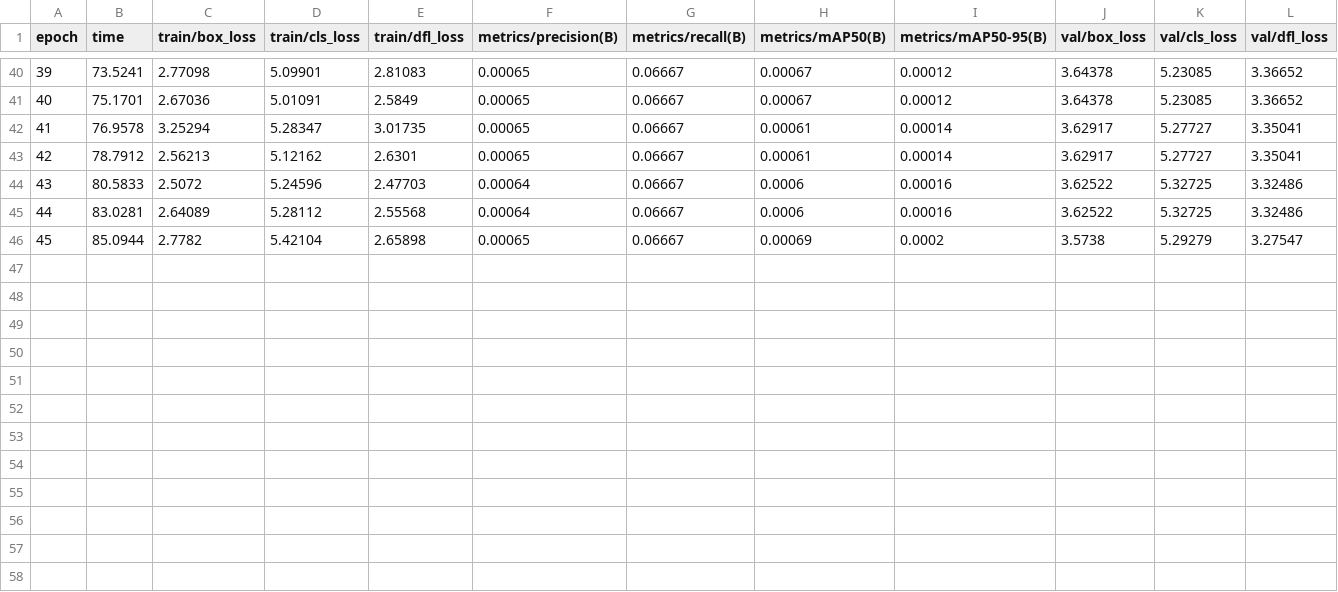
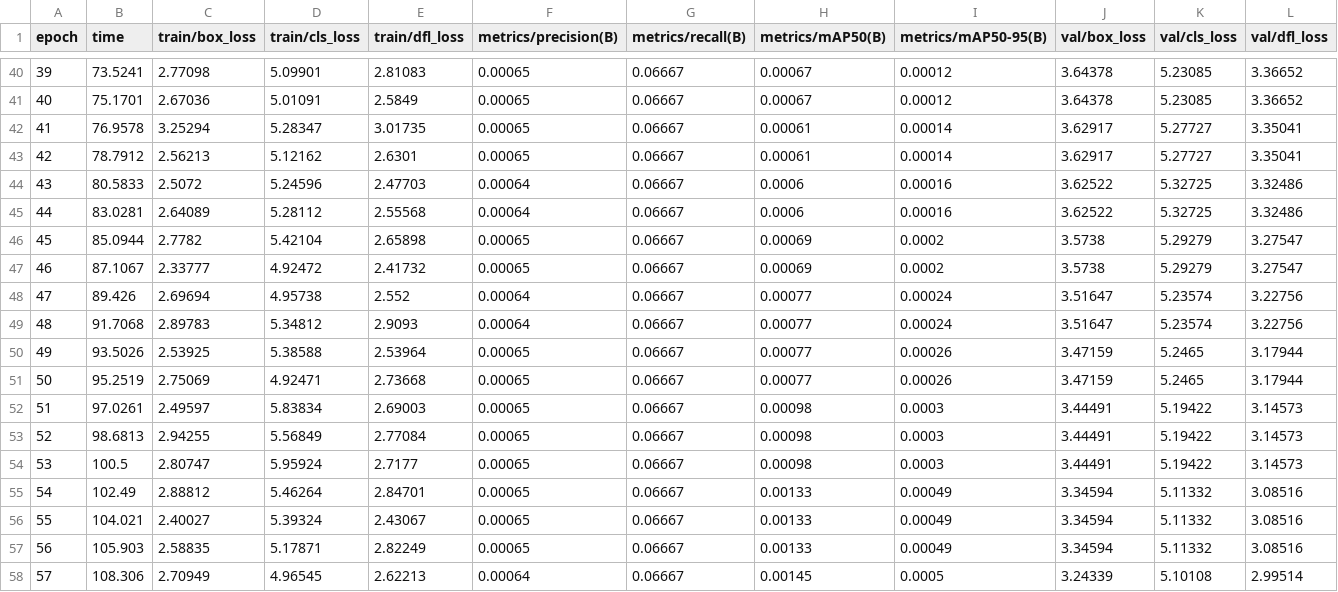
Before and after one commit to LeoM0303/search_object, a CSV file: runs/detect/train4/results.csv, drawn as a sheet; only a part is shown, gaps mark what is left out; rows hold the shown columns only; the diff names each change by its address in the sheet, - before the commit and + after, or states it on an @@ line.

```diff
--- a/runs/detect/train4/results.csv
+++ b/runs/detect/train4/results.csv
+row 47: 46 | 87.1067 | 2.33777 | 4.92472 | 2.41732 | 0.00065 | 0.06667 | 0.00069 | 0.0002 | 3.5738 | 5.29279 | 3.27547
+row 48: 47 | 89.426 | 2.69694 | 4.95738 | 2.552 | 0.00064 | 0.06667 | 0.00077 | 0.00024 | 3.51647 | 5.23574 | 3.22756
+row 49: 48 | 91.7068 | 2.89783 | 5.34812 | 2.9093 | 0.00064 | 0.06667 | 0.00077 | 0.00024 | 3.51647 | 5.23574 | 3.22756
+row 50: 49 | 93.5026 | 2.53925 | 5.38588 | 2.53964 | 0.00065 | 0.06667 | 0.00077 | 0.00026 | 3.47159 | 5.2465 | 3.17944
+row 51: 50 | 95.2519 | 2.75069 | 4.92471 | 2.73668 | 0.00065 | 0.06667 | 0.00077 | 0.00026 | 3.47159 | 5.2465 | 3.17944
+row 52: 51 | 97.0261 | 2.49597 | 5.83834 | 2.69003 | 0.00065 | 0.06667 | 0.00098 | 0.0003 | 3.44491 | 5.19422 | 3.14573
+row 53: 52 | 98.6813 | 2.94255 | 5.56849 | 2.77084 | 0.00065 | 0.06667 | 0.00098 | 0.0003 | 3.44491 | 5.19422 | 3.14573
+row 54: 53 | 100.5 | 2.80747 | 5.95924 | 2.7177 | 0.00065 | 0.06667 | 0.00098 | 0.0003 | 3.44491 | 5.19422 | 3.14573
+row 55: 54 | 102.49 | 2.88812 | 5.46264 | 2.84701 | 0.00065 | 0.06667 | 0.00133 | 0.00049 | 3.34594 | 5.11332 | 3.08516
+row 56: 55 | 104.021 | 2.40027 | 5.39324 | 2.43067 | 0.00065 | 0.06667 | 0.00133 | 0.00049 | 3.34594 | 5.11332 | 3.08516
+row 57: 56 | 105.903 | 2.58835 | 5.17871 | 2.82249 | 0.00065 | 0.06667 | 0.00133 | 0.00049 | 3.34594 | 5.11332 | 3.08516
+row 58: 57 | 108.306 | 2.70949 | 4.96545 | 2.62213 | 0.00064 | 0.06667 | 0.00145 | 0.0005 | 3.24339 | 5.10108 | 2.99514
```
Also changed, not shown: runs/detect/train3/results.csv, 2 other files.
